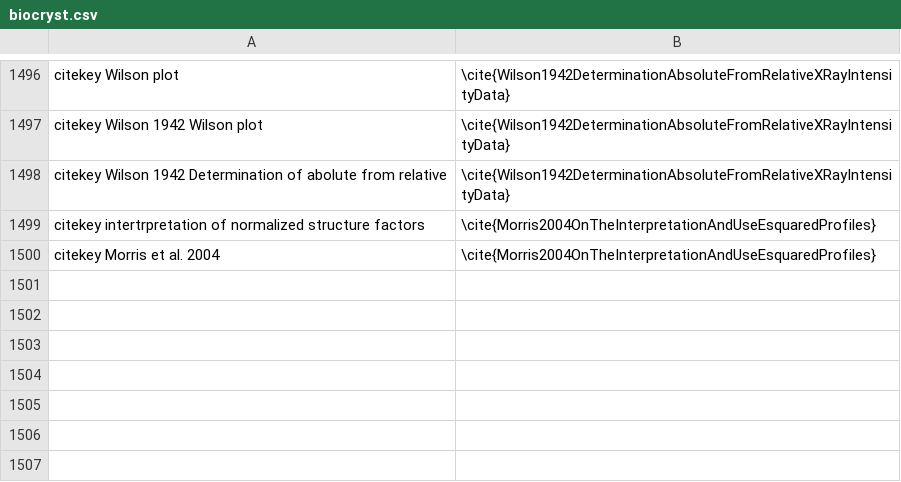
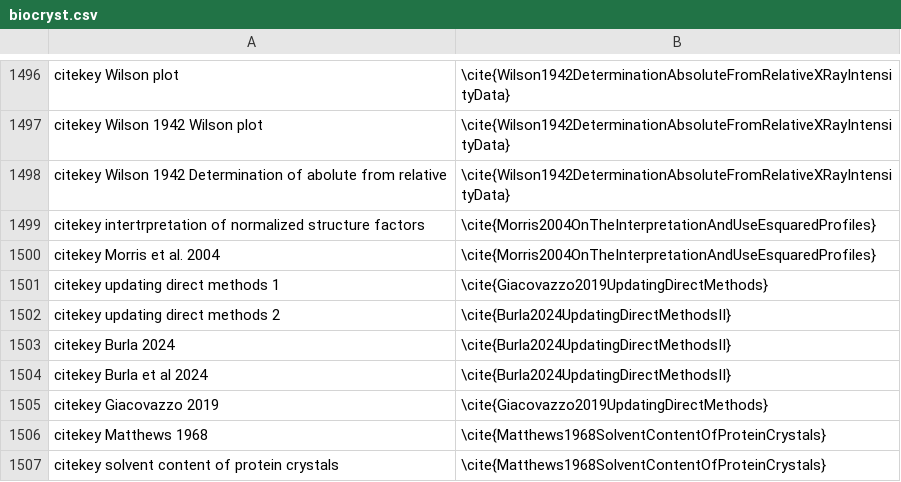
Before and after one commit to MooersLab/biological-crystallography-voice-in, a CSV file: biocryst.csv, drawn as a sheet; only a part is shown, gaps mark what is left out.

Commit message:
Updated and pushed.

```diff
--- a/biocryst.csv
+++ b/biocryst.csv
@@ -1598 +1598,8 @@ citekey intertrpretation of normalized structure factors,\cite{Morris2004OnTheIn
 citekey Morris et al. 2004,\cite{Morris2004OnTheInterpretationAndUseEsquaredProfiles}
+citekey updating direct methods 1,\cite{Giacovazzo2019UpdatingDirectMethods}
+citekey updating direct methods 2,\cite{Burla2024UpdatingDirectMethodsII}
+citekey Burla 2024,\cite{Burla2024UpdatingDirectMethodsII}
+citekey Burla et al 2024,\cite{Burla2024UpdatingDirectMethodsII}
+citekey Giacovazzo 2019,\cite{Giacovazzo2019UpdatingDirectMethods}
+citekey Matthews 1968,\cite{Matthews1968SolventContentOfProteinCrystals}
+citekey solvent content of protein crystals,\cite{Matthews1968SolventContentOfProteinCrystals}
```
